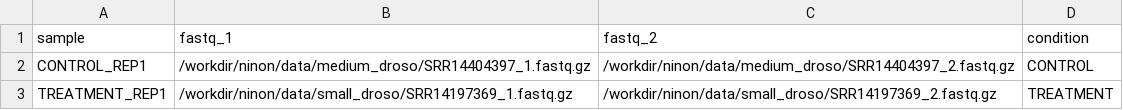
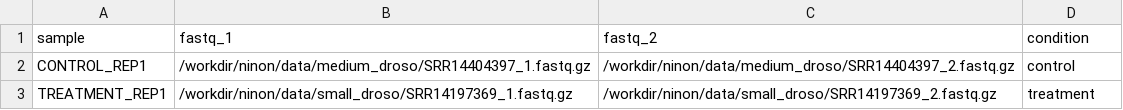
Before and after one commit to Nine-s/rnasplice_test, a CSV file: samplesheet_k8s.csv, drawn as a sheet.

Commit message:
fixes

```diff
--- a/samplesheet_k8s.csv
+++ b/samplesheet_k8s.csv
@@ -1,3 +1,3 @@
 sample,fastq_1,fastq_2,condition
-CONTROL_REP1,/workdir/ninon/data/medium_droso/SRR14404397_1.fastq.gz,/workdir/ninon/data/medium_droso/SRR14404397_2.fastq.gz,CONTROL
-TREATMENT_REP1,/workdir/ninon/data/small_droso/SRR14197369_1.fastq.gz,/workdir/ninon/data/small_droso/SRR14197369_2.fastq.gz,TREATMENT
+CONTROL_REP1,/workdir/ninon/data/medium_droso/SRR14404397_1.fastq.gz,/workdir/ninon/data/medium_droso/SRR14404397_2.fastq.gz,control
+TREATMENT_REP1,/workdir/ninon/data/small_droso/SRR14197369_1.fastq.gz,/workdir/ninon/data/small_droso/SRR14197369_2.fastq.gz,treatment
```
